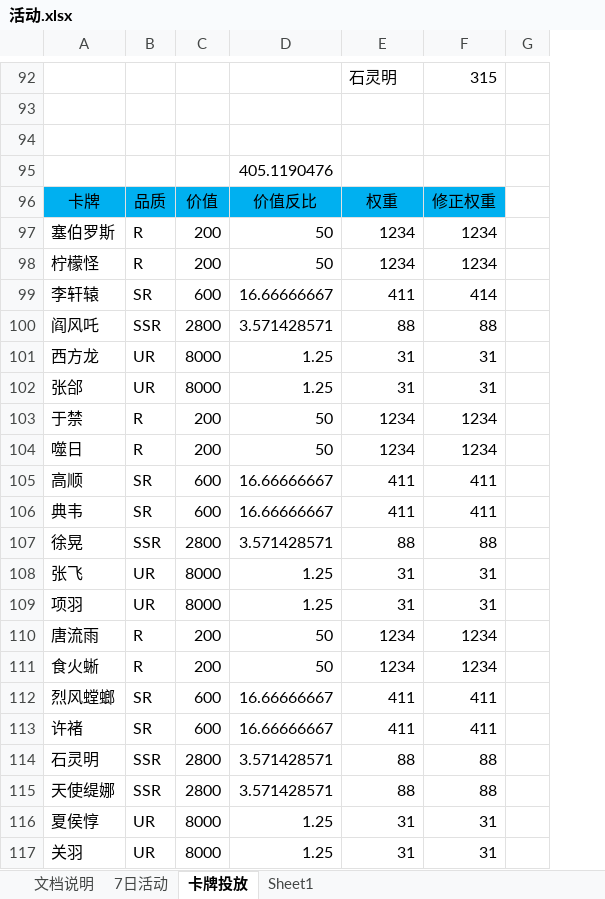
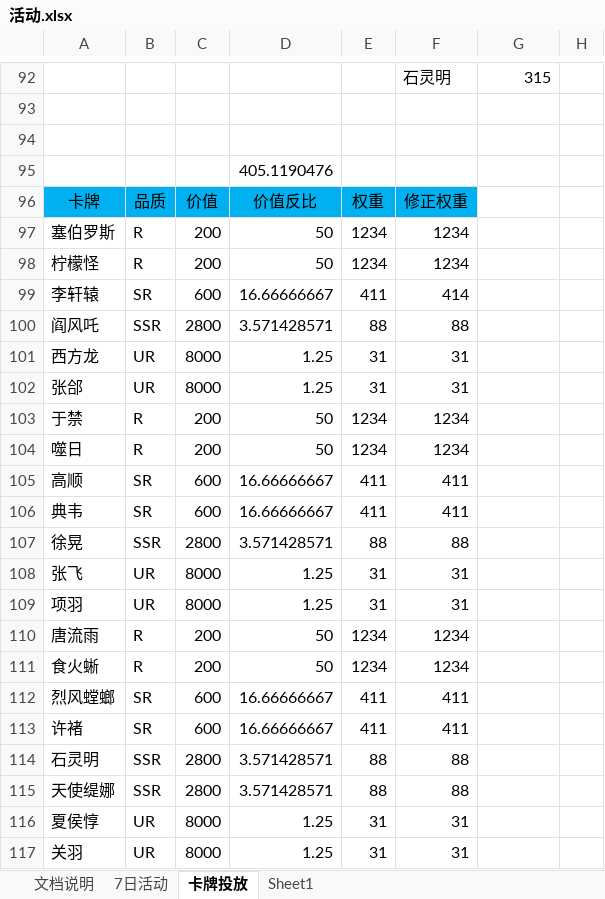
Before and after one commit to hataksumo/DesignerDoc, an Excel workbook: 策划案/镇魂街/活动.xlsx, sheet 卡牌投放, drawn as a sheet; only a part is shown, gaps mark what is left out; values as stored, in another font and other column widths than the file's, no borders; addresses are those after the commit; the diff covers the shown part only; the diff names each change by its address in the sheet, - before the commit and + after, or states it on an @@ line.

```diff
--- a/策划案/镇魂街/活动.xlsx (sheet 卡牌投放)
+++ b/策划案/镇魂街/活动.xlsx (sheet 卡牌投放)
+column E, rows 96-117: 权重 | 1234 | 1234 | 411 | 88 | 31 | 31 | 1234 | 1234 | 411 | 411 | 88 | 31 | 31 | 1234 | 1234 | 411 | 411 | 88 | 88 | 31 | 31
-F96: 权重
+F96: 修正权重
-G96: 修正权重
+G96: (empty)
-G96 fill: #00B0F0
+G96 fill: none
-G97:G98: 1234
+G97:G98: (empty)
-F99: 411
+F99: 414
-G99: 414
+G99: (empty)
-G100: 88
+G100: (empty)
-G101:G102: 31
+G101:G102: (empty)
-G103:G104: 1234
+G103:G104: (empty)
-G105:G106: 411
+G105:G106: (empty)
-G107: 88
+G107: (empty)
-G108:G109: 31
+G108:G109: (empty)
-G110:G111: 1234
+G110:G111: (empty)
-G112:G113: 411
+G112:G113: (empty)
-G114:G115: 88
+G114:G115: (empty)
-G116:G117: 31
+G116:G117: (empty)
```
Also changed, not shown: 22 edited cells and cell formats elsewhere in this sheet, formulas that keep their value, 策划案/镇魂街/节奏总表.xlsx, 2 other files.
